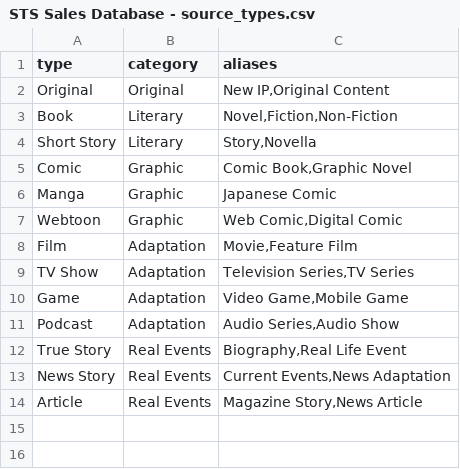
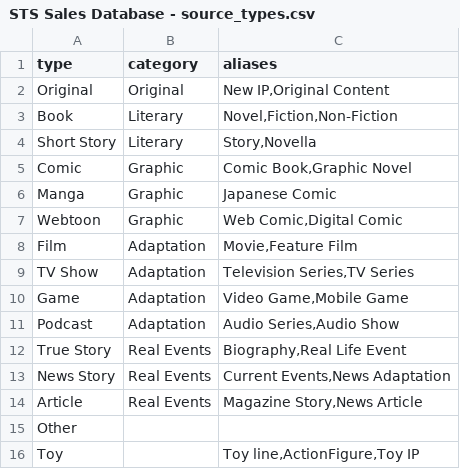
Before and after one commit to Logan1brown/GoogleDB, a CSV file: docs/sheets/STS Sales Database - source_types.csv, drawn as a sheet; the diff names each change by its address in the sheet, - before the commit and + after, or states it on an @@ line.

```diff
--- a/docs/sheets/STS Sales Database - source_types.csv
+++ b/docs/sheets/STS Sales Database - source_types.csv
+row 15: Other
+row 16: Toy |  | Toy line,ActionFigure,Toy IP
```
Also changed, not shown: docs/sheets/STS Sales Database - role_types.csv, docs/sheets/STS Sales Database - shows.csv, 28 other files.
